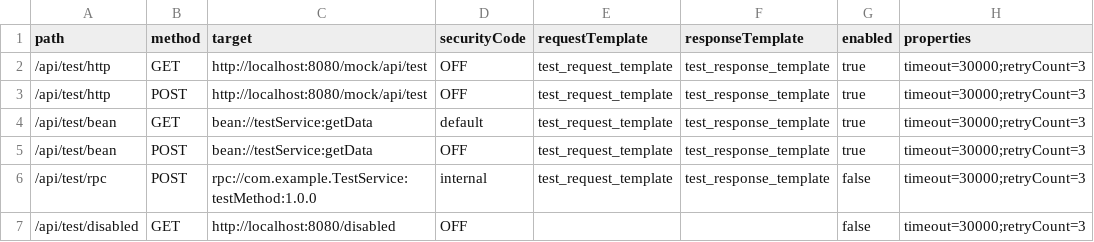
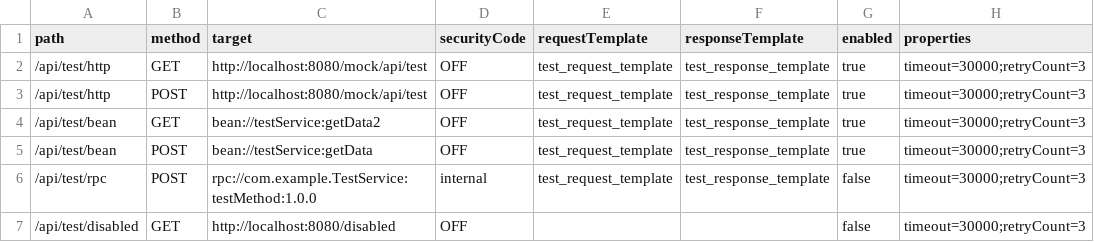
Before and after one commit to loadup-cloud/loadup-framework, a CSV file: loadup-application/src/main/resources/gateway-config/routes.csv, drawn as a sheet.

```diff
--- a/loadup-application/src/main/resources/gateway-config/routes.csv
+++ b/loadup-application/src/main/resources/gateway-config/routes.csv
@@ -3,3 +3,3 @@ path,method,target,securityCode,requestTemplate,responseTemplate,enabled,propert
 /api/test/http,POST,http://localhost:8080/mock/api/test,OFF,test_request_template,test_response_template,true,timeout=30000;retryCount=3
-/api/test/bean,GET,bean://testService:getData,default,test_request_template,test_response_template,true,timeout=30000;retryCount=3
+/api/test/bean,GET,bean://testService:getData2,OFF,test_request_template,test_response_template,true,timeout=30000;retryCount=3
 /api/test/bean,POST,bean://testService:getData,OFF,test_request_template,test_response_template,true,timeout=30000;retryCount=3
```
Also changed, not shown: 27 other files.
